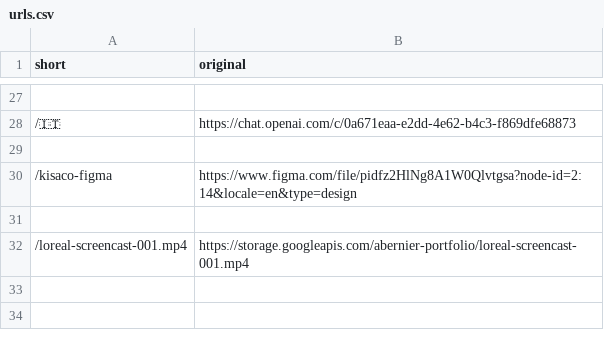
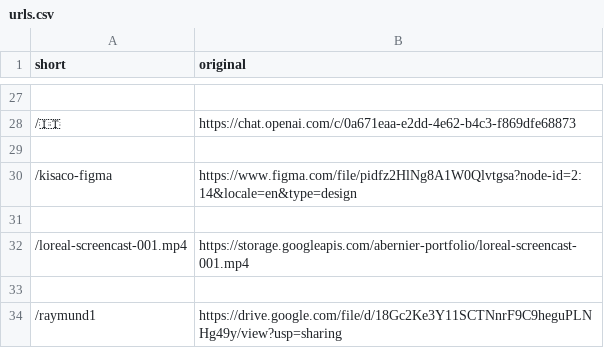
Before and after one commit to abernier/shorty, a CSV file: urls.csv, drawn as a sheet; only a part is shown, gaps mark what is left out; the diff names each change by its address in the sheet, - before the commit and + after, or states it on an @@ line.

Commit message:
Add new Google Drive link for raymund1

```diff
--- a/urls.csv
+++ b/urls.csv
+row 33: (empty)
+row 34: /raymund1 | https://drive.google.com/file/d/18Gc2Ke3Y11SCTNnrF9C9heguPLNHg49y/view?usp=sharing
```
